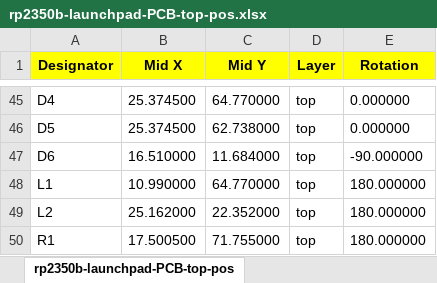
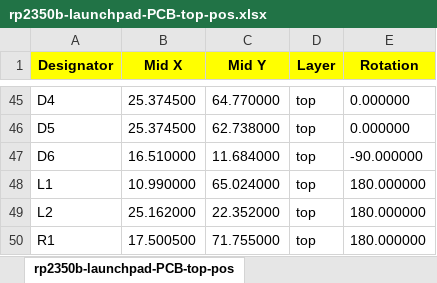
Before and after one commit to Terstegge/rp2350b-launchpad-PCB, an Excel workbook: rp2350b-launchpad-PCB-top-pos.xlsx, sheet rp2350b-launchpad-PCB-top-pos, drawn as a sheet; only a part is shown, gaps mark what is left out; values as stored, in another font and other column widths than the file's, no borders; the diff names each change by its address in the sheet, - before the commit and + after, or states it on an @@ line.

```diff
--- a/rp2350b-launchpad-PCB-top-pos.xlsx (sheet rp2350b-launchpad-PCB-top-pos)
+++ b/rp2350b-launchpad-PCB-top-pos.xlsx (sheet rp2350b-launchpad-PCB-top-pos)
-C48 (Mid Y): 64.770000
+C48 (Mid Y): 65.024000
```
Also changed, not shown: rp2350b-launchpad-PCB-BOM.xlsx, 22 other files.
